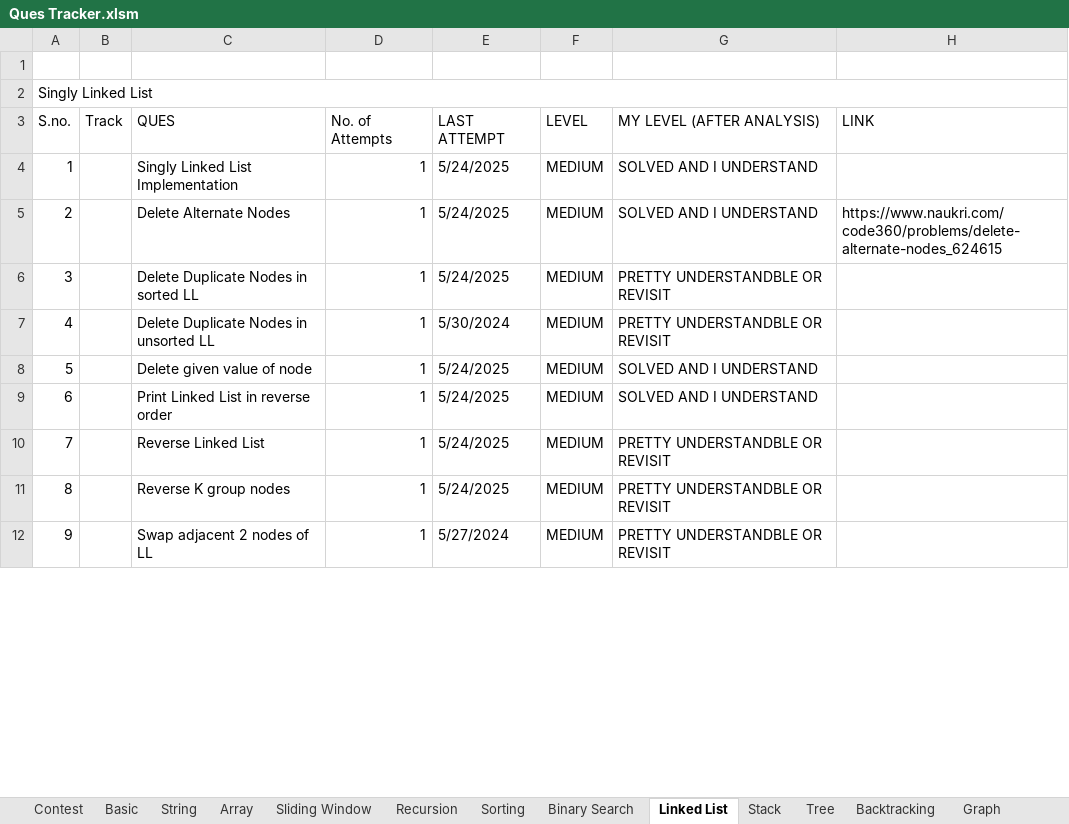
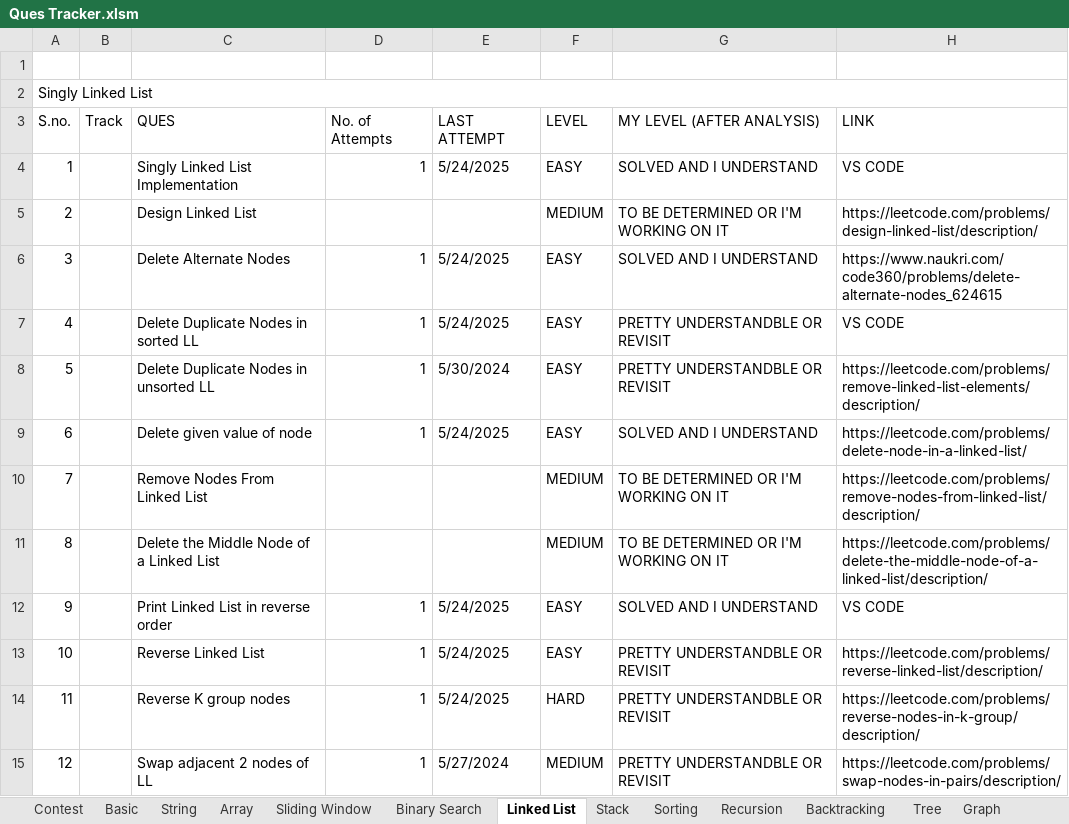
Before and after one commit to Janhavibabber/DSA, an Excel workbook: Ques Tracker.xlsm, sheet Linked List, drawn as a sheet; only a part is shown; values as stored, in another font and other column widths than the file's, no cell formats; charts and pictures not drawn; addresses are those after the commit; the diff covers the shown part only; the diff names each change by its address in the sheet, - before the commit and + after, or states it on an @@ line.

```diff
--- a/Ques Tracker.xlsm (sheet Linked List)
+++ b/Ques Tracker.xlsm (sheet Linked List)
@@ sheet tab order changed: Contest | Basic | String | Array | Sliding Window | Binary Search | Linked List | Stack | Sorting | Recursion | Backtracking | Tree | Graph @@
-F4: MEDIUM
+F4: EASY
-H4: (empty)
+H4: VS CODE
+row 5: 2 |  | Design Linked List |  |  | MEDIUM | TO BE DETERMINED OR I'M WORKING ON IT | https://leetcode.com/problems/design-linked-list/description/
@@ column A renumbered between rows 6 and 60 @@
-F6:F9: MEDIUM
+F6:F9: EASY
-H7: (empty)
+H7: VS CODE
-H8: (empty)
+H8: https://leetcode.com/problems/remove-linked-list-elements/description/
-H9: (empty)
+H9: https://leetcode.com/problems/delete-node-in-a-linked-list/
+row 10: 7 |  | Remove Nodes From Linked List |  |  | MEDIUM | TO BE DETERMINED OR I'M WORKING ON IT | https://leetcode.com/problems/remove-nodes-from-linked-list/description/
+row 11: 8 |  | Delete the Middle Node of a Linked List |  |  | MEDIUM | TO BE DETERMINED OR I'M WORKING ON IT | https://leetcode.com/problems/delete-the-middle-node-of-a-linked-list/description/
-F12:F13: MEDIUM
+F12:F13: EASY
-H12: (empty)
+H12: VS CODE
-H13: (empty)
+H13: https://leetcode.com/problems/reverse-linked-list/description/
-F14: MEDIUM
+F14: HARD
-H14: (empty)
+H14: https://leetcode.com/problems/reverse-nodes-in-k-group/description/
-H15: (empty)
+H15: https://leetcode.com/problems/swap-nodes-in-pairs/description/
```
Also changed, not shown: 24 added rows, 30 edited cells and merged cells elsewhere in this sheet, sheet Stack, sheet Backtracking, sheet Array, sheet Binary Search, sheet Sliding Window, cell formats, charts or pictures, 5 other files.
